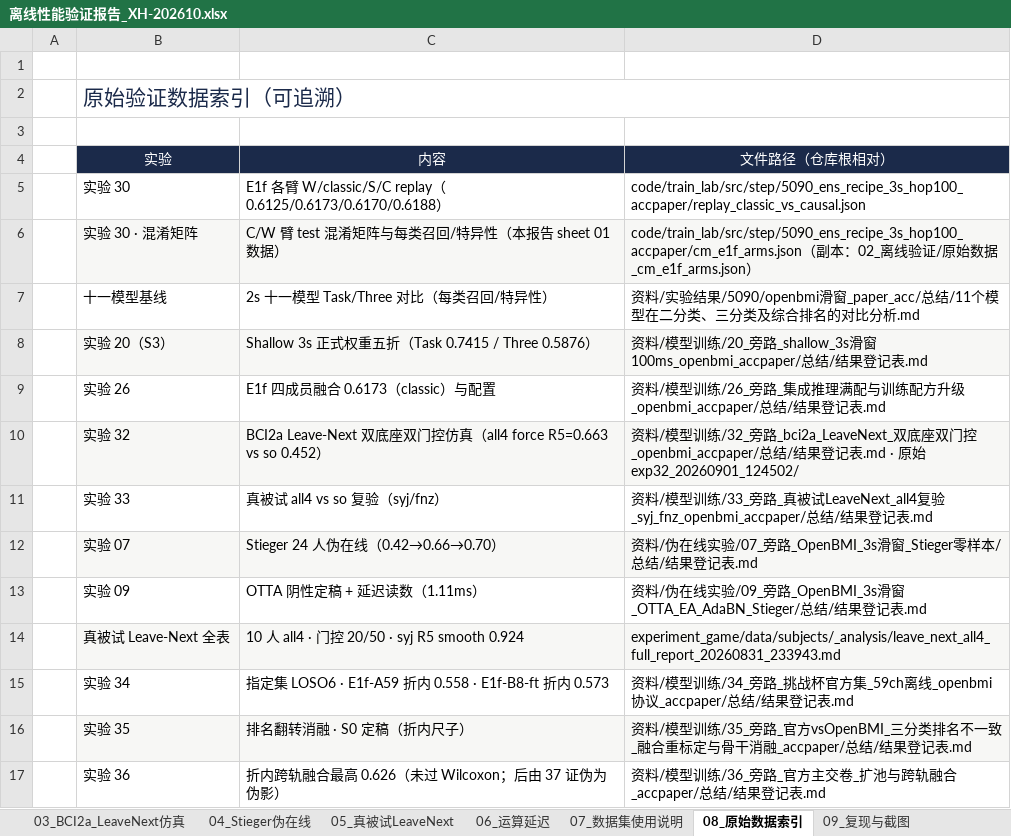
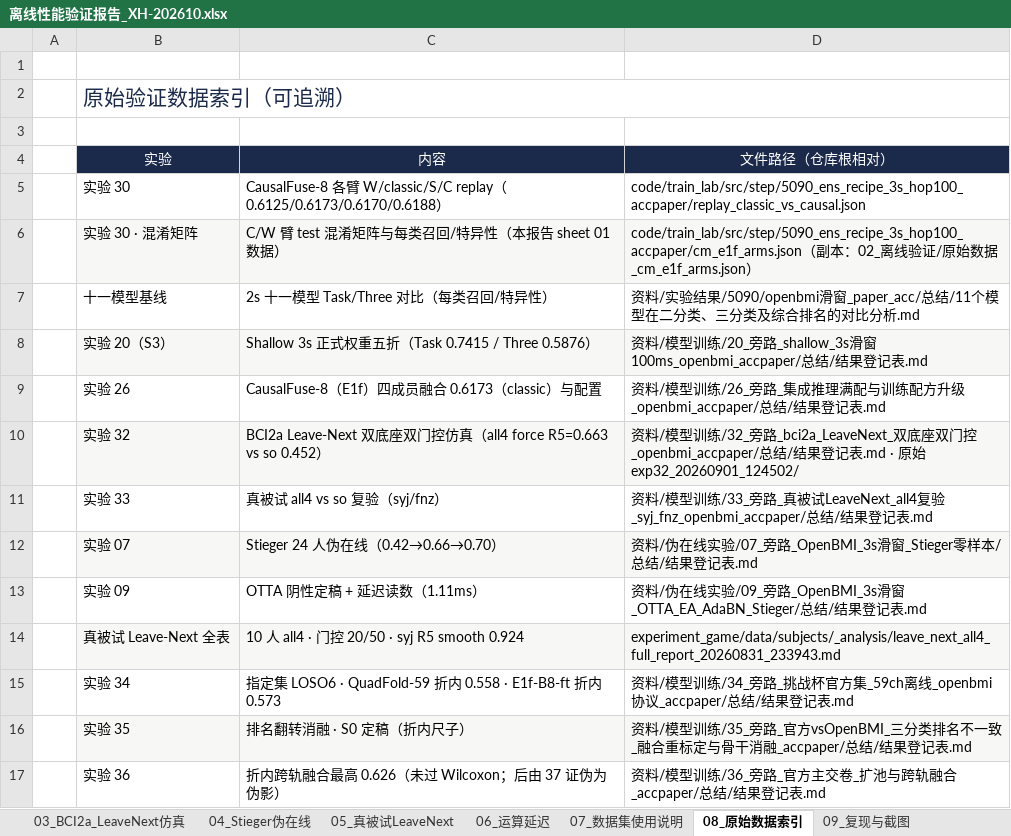
Before and after one commit to cyy1156/project_mi, an Excel workbook: 资料/初赛材料/02_离线验证/离线性能验证报告_XH-202610.xlsx, sheet 08_原始数据索引, drawn as a sheet; only a part is shown; values as stored, in another font and other column widths than the file's, no borders; the diff names each change by its address in the sheet, - before the commit and + after, or states it on an @@ line.

```diff
--- a/资料/初赛材料/02_离线验证/离线性能验证报告_XH-202610.xlsx (sheet 08_原始数据索引)
+++ b/资料/初赛材料/02_离线验证/离线性能验证报告_XH-202610.xlsx (sheet 08_原始数据索引)
-C5: E1f 各臂…
+C5: CausalFuse-8 各臂…
-C9: E1f 四成员融合 0.6173（classic）与配置
+C9: CausalFuse-8（E1f）四成员融合 0.6173（classic）与配置
-C15: …LOSO6 · E1f-A59 折内…
+C15: …LOSO6 · QuadFold-59 折内…
```
Also changed, not shown: sheet 00_验证总表, sheet 07_数据集使用说明, sheet 11_指定集Exp34_40, sheet 01_OpenBMI主结果, sheet 09_复现与截图, sheet 10_数据核对, 1 more sheet, 16 other files.
